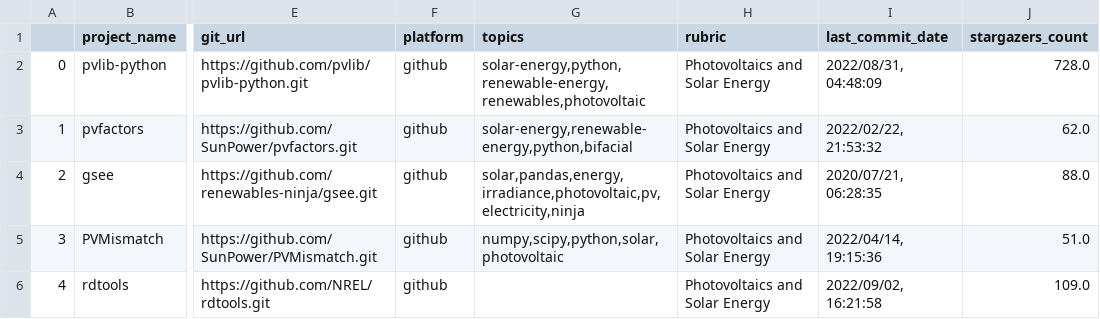
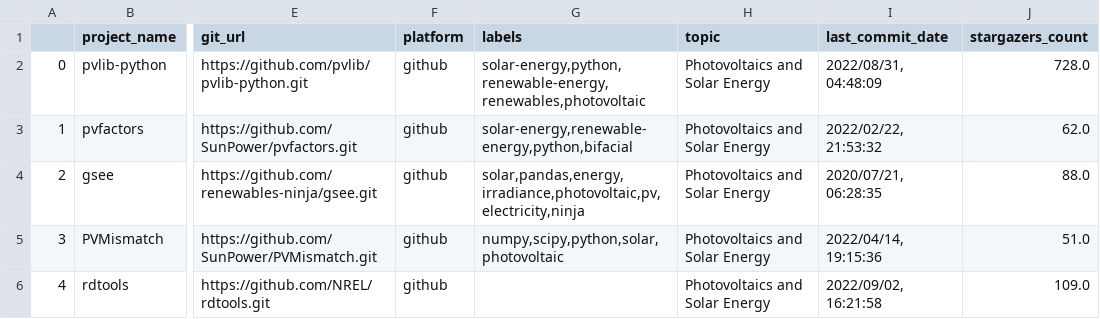
Before and after one commit to protontypes/open-source-in-environmental-sustainability, a CSV file: open-source-in-environmental-sustainability/csv/project_analysis.csv, drawn as a sheet; only a part is shown, gaps mark what is left out; the diff names each change by its address in the sheet, - before the commit and + after, or states it on an @@ line.

Commit message:
add topic barcharts and rename topics and rubric

```diff
--- a/open-source-in-environmental-sustainability/csv/project_analysis.csv
+++ b/open-source-in-environmental-sustainability/csv/project_analysis.csv
-G1: topics
+G1: labels
-H1: rubric
+H1: topic
```
Also changed, not shown: 1 other file.
